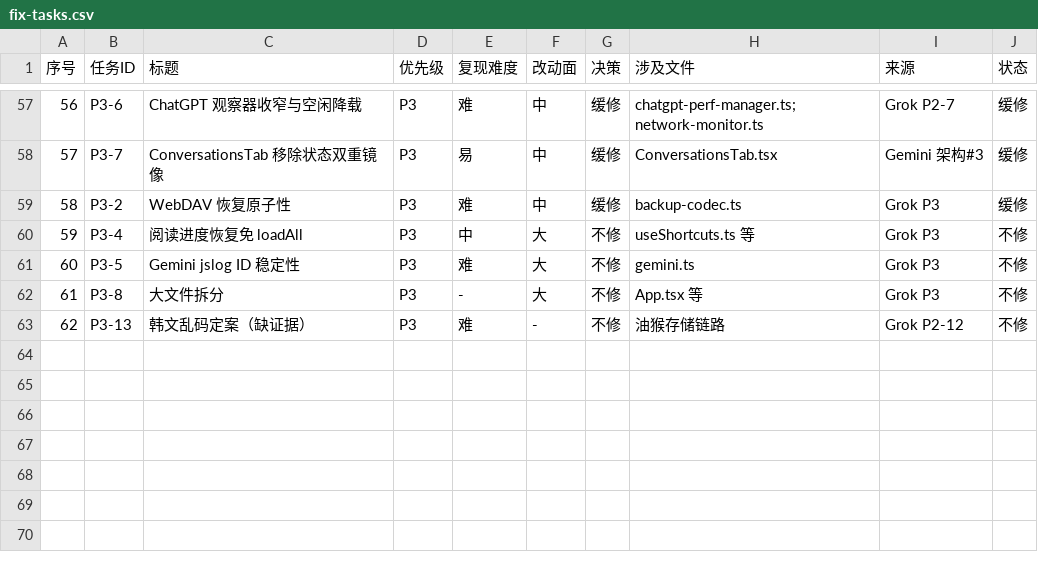
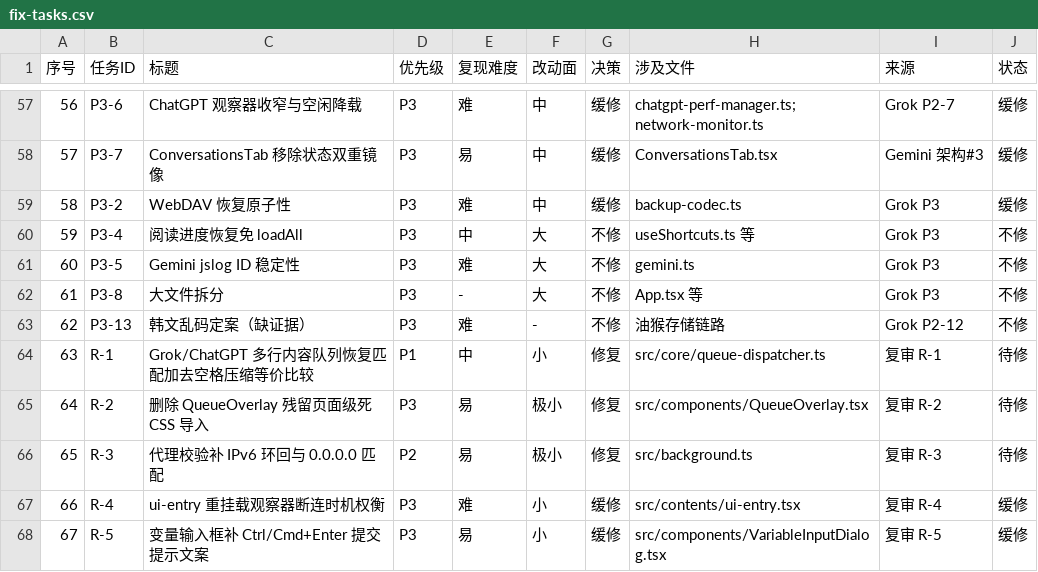
Before and after one commit to urzeye/ophel, a CSV file: docs/developer/fix-tasks.csv, drawn as a sheet; only a part is shown, gaps mark what is left out.

```diff
--- a/docs/developer/fix-tasks.csv
+++ b/docs/developer/fix-tasks.csv
@@ -63 +63,6 @@
 62,P3-13,韩文乱码定案（缺证据）,P3,难,-,不修,油猴存储链路,Grok P2-12,不修
+63,R-1,Grok/ChatGPT 多行内容队列恢复匹配加去空格压缩等价比较,P1,中,小,修复,src/core/queue-dispatcher.ts,复审 R-1,待修
+64,R-2,删除 QueueOverlay 残留页面级死 CSS 导入,P3,易,极小,修复,src/components/QueueOverlay.tsx,复审 R-2,待修
+65,R-3,代理校验补 IPv6 环回与 0.0.0.0 匹配,P2,易,极小,修复,src/background.ts,复审 R-3,待修
+66,R-4,ui-entry 重挂载观察器断连时机权衡,P3,难,小,缓修,src/contents/ui-entry.tsx,复审 R-4,缓修
+67,R-5,变量输入框补 Ctrl/Cmd+Enter 提交提示文案,P3,易,小,缓修,src/components/VariableInputDialog.tsx,复审 R-5,缓修
```
Also changed, not shown: 1 other file.
